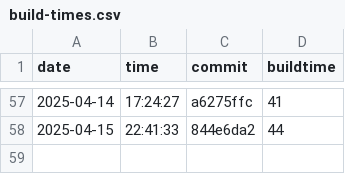
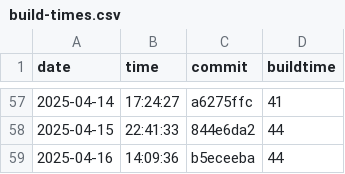
Before and after one commit to useocl/use, a CSV file: docs/build-times.csv, drawn as a sheet; only a part is shown, gaps mark what is left out.

```diff
--- a/docs/build-times.csv
+++ b/docs/build-times.csv
@@ -58 +58,2 @@ date,time,commit,buildtime
 2025-04-15,22:41:33,844e6da2,44
+2025-04-16,14:09:36,b5eceeba,44
```
Also changed, not shown: docs/cycles-tests.csv, docs/layer-violations.csv.
